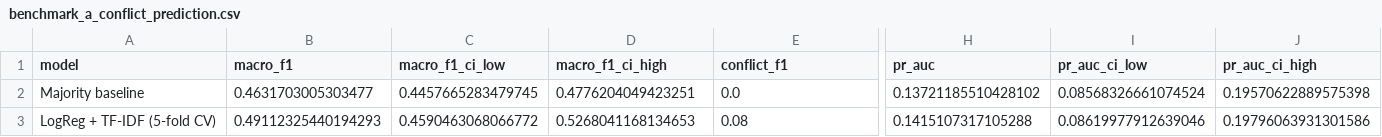
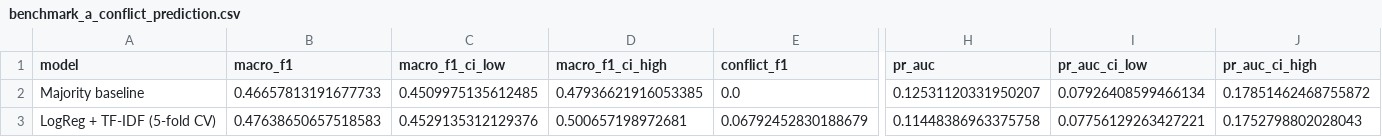
Before and after one commit to zhijinMeng/PERCY_reproducible, a CSV file: analysis/benchmark_a_conflict_prediction.csv, drawn as a sheet; only a part is shown, gaps mark what is left out; the diff covers the shown part only; the diff names each change by its address in the sheet, - before the commit and + after, or states it on an @@ line.

```diff
--- a/analysis/benchmark_a_conflict_prediction.csv
+++ b/analysis/benchmark_a_conflict_prediction.csv
-B2 (macro_f1): 0.4631703005303477
+B2 (macro_f1): 0.46657813191677733
-C2 (macro_f1_ci_low): 0.4457665283479745
+C2 (macro_f1_ci_low): 0.4509975135612485
-D2 (macro_f1_ci_high): 0.4776204049423251
+D2 (macro_f1_ci_high): 0.47936621916053385
-H2 (pr_auc): 0.13721185510428102
+H2 (pr_auc): 0.12531120331950207
-I2 (pr_auc_ci_low): 0.08568326661074524
+I2 (pr_auc_ci_low): 0.07926408599466134
-J2 (pr_auc_ci_high): 0.19570622889575398
+J2 (pr_auc_ci_high): 0.17851462468755872
-B3 (macro_f1): 0.49112325440194293
+B3 (macro_f1): 0.47638650657518583
-C3 (macro_f1_ci_low): 0.4590463068066772
+C3 (macro_f1_ci_low): 0.4529135312129376
-D3 (macro_f1_ci_high): 0.5268041168134653
+D3 (macro_f1_ci_high): 0.500657198972681
-E3 (conflict_f1): 0.08
+E3 (conflict_f1): 0.06792452830188679
-H3 (pr_auc): 0.1415107317105288
+H3 (pr_auc): 0.11448386963375758
-I3 (pr_auc_ci_low): 0.08619977912639046
+I3 (pr_auc_ci_low): 0.07756129263427221
-J3 (pr_auc_ci_high): 0.19796063931301586
+J3 (pr_auc_ci_high): 0.1752798802028043
```
Also changed, not shown: 2 edited cells elsewhere in this file, analysis/benchmark_b_conflict_aware_emotion.csv, analysis/benchmark_c_affect_retrieval.csv, 29 other files.
